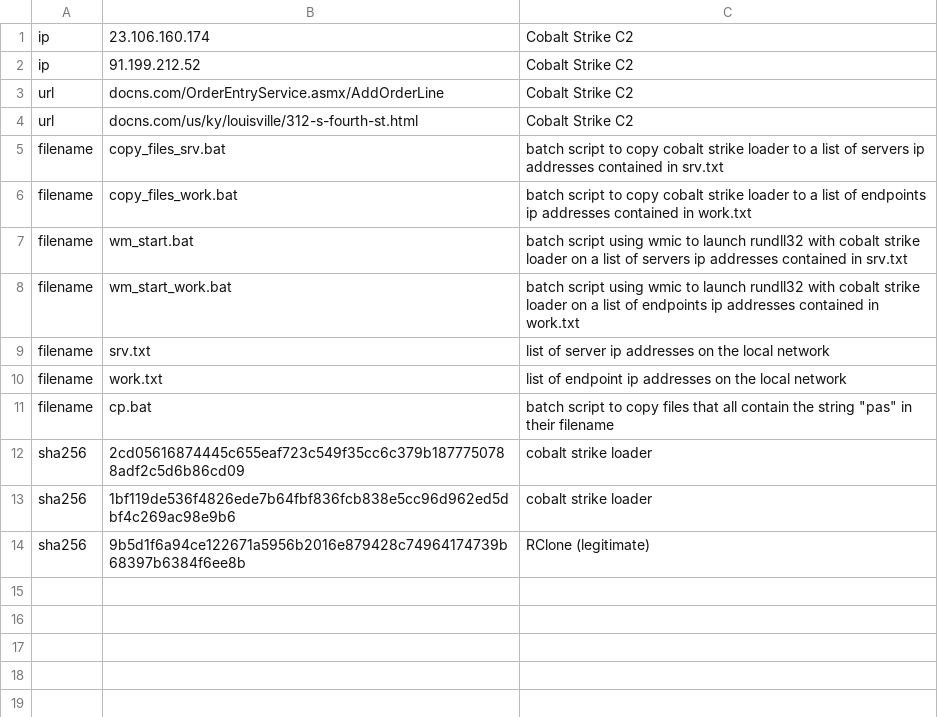
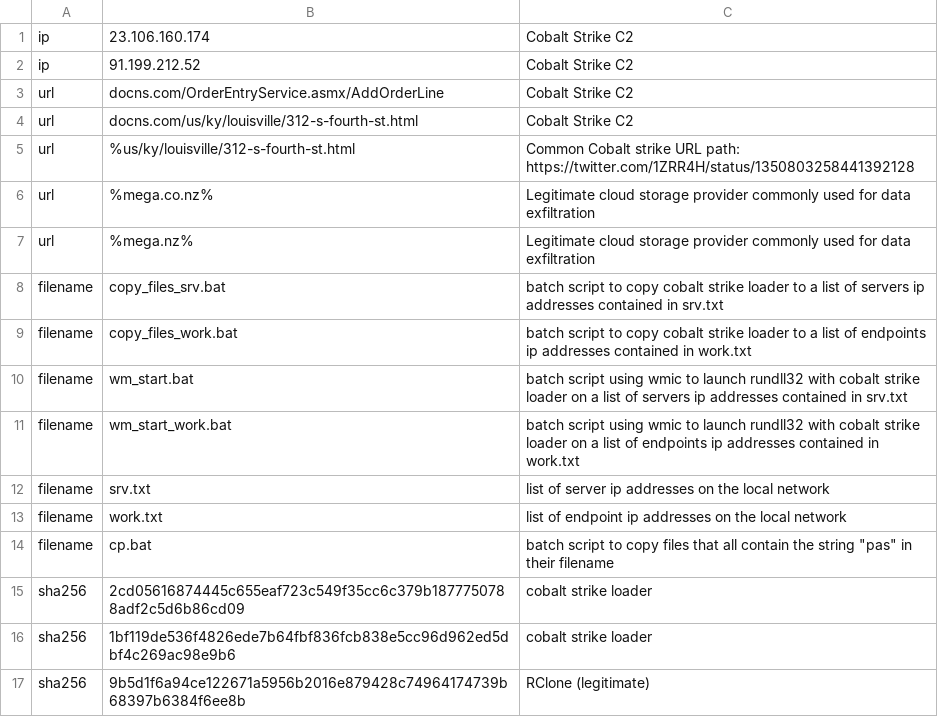
Before and after one commit to PeterM1981/conti, a CSV file: conti.csv, drawn as a sheet; the diff names each change by its address in the sheet, - before the commit and + after, or states it on an @@ line.

Commit message:
Update conti.csv

```diff
--- a/conti.csv
+++ b/conti.csv
+row 5: url | %us/ky/louisville/312-s-fourth-st.html | Common Cobalt strike URL path: https://twitter.com/1ZRR4H/status/1350803258441392128
+row 6: url | %mega.co.nz% | Legitimate cloud storage provider commonly used for data exfiltration
+row 7: url | %mega.nz% | Legitimate cloud storage provider commonly used for data exfiltration
```
